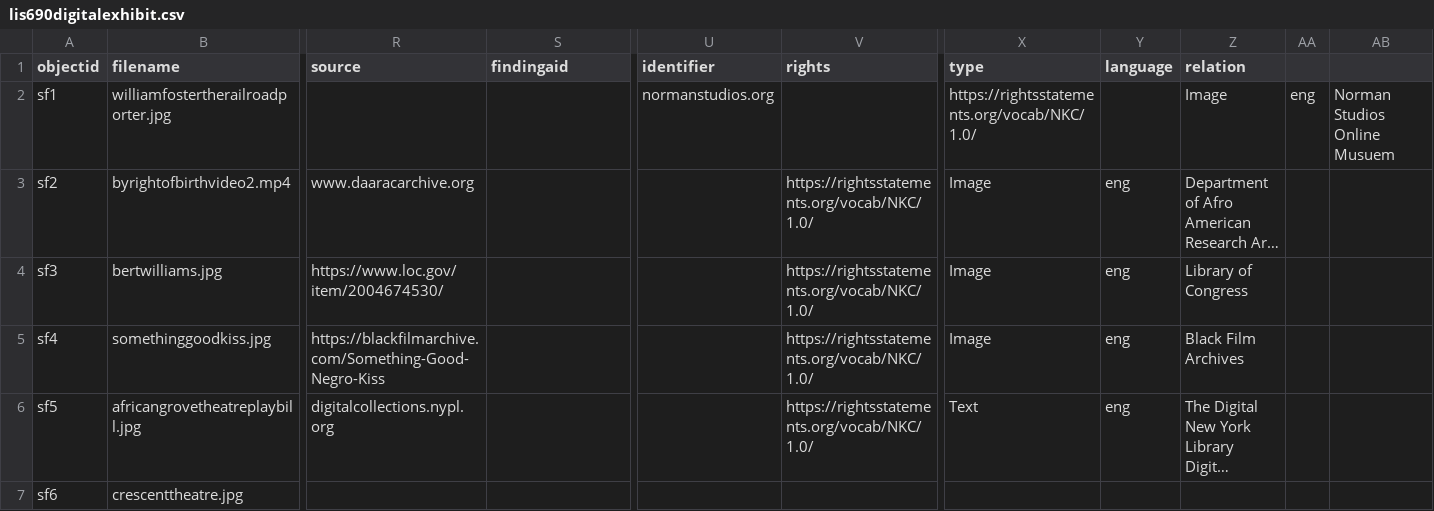
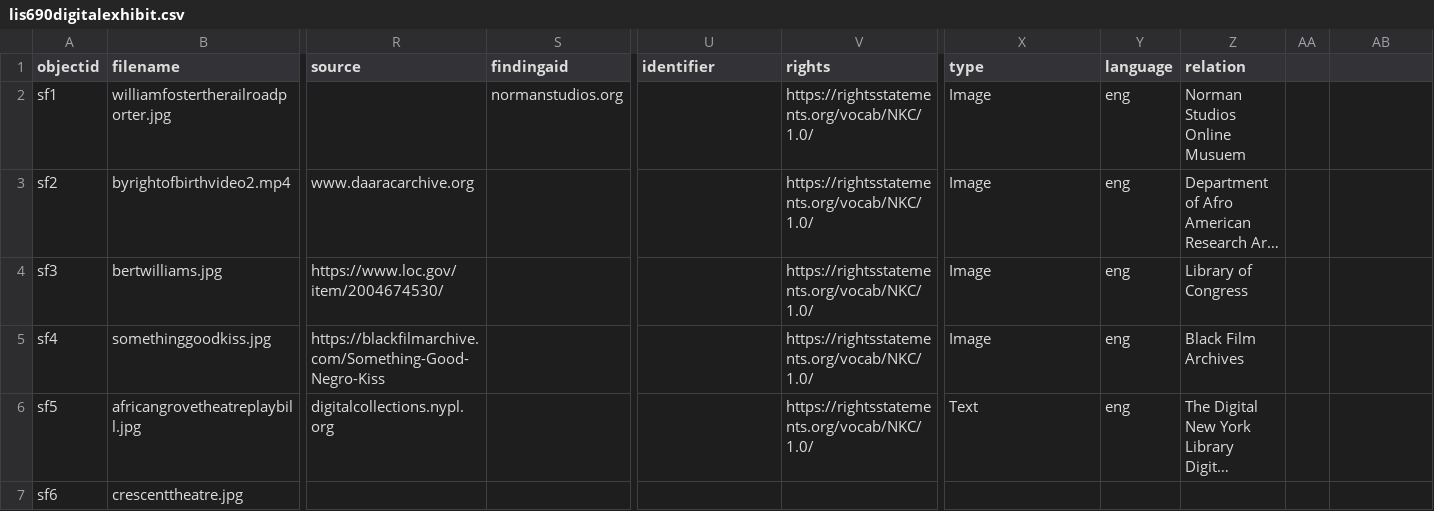
Before and after one commit to PhillipsA21/lis-690-de, a CSV file: _data/lis690digitalexhibit.csv, drawn as a sheet; only a part is shown, gaps mark what is left out; long unchanged cells end in …; the diff names each change by its address in the sheet, - before the commit and + after, or states it on an @@ line.

Commit message:
Update lis690digitalexhibit.csv

```diff
--- a/_data/lis690digitalexhibit.csv
+++ b/_data/lis690digitalexhibit.csv
-S2 (findingaid): (empty)
+S2 (findingaid): normanstudios.org
-U2 (identifier): normanstudios.org
+U2 (identifier): (empty)
-V2 (rights): (empty)
+V2 (rights): https://rightsstatements.org/vocab/NKC/1.0/
-X2 (type): https://rightsstatements.org/vocab/NKC/1.0/
+X2 (type): Image
-Y2 (language): (empty)
+Y2 (language): eng
-Z2 (relation): Image
+Z2 (relation): Norman Studios Online Musuem
-AA2: eng
+AA2: (empty)
-AB2: Norman Studios Online Musuem
+AB2: (empty)
```
